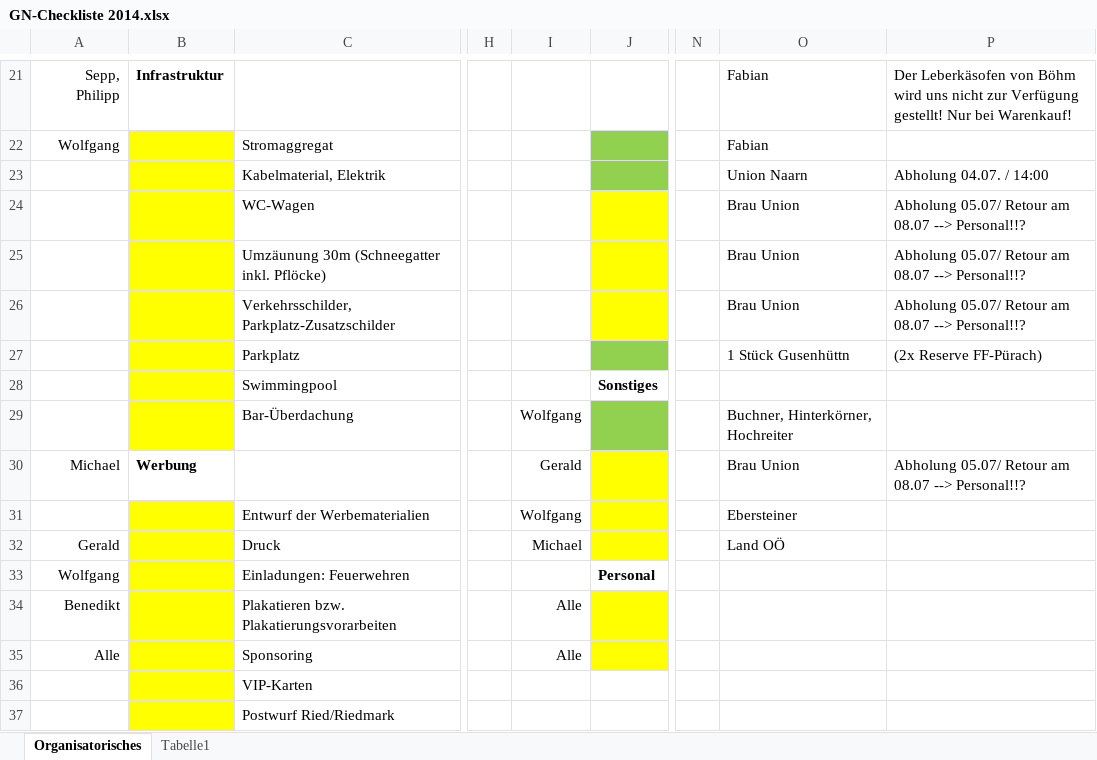
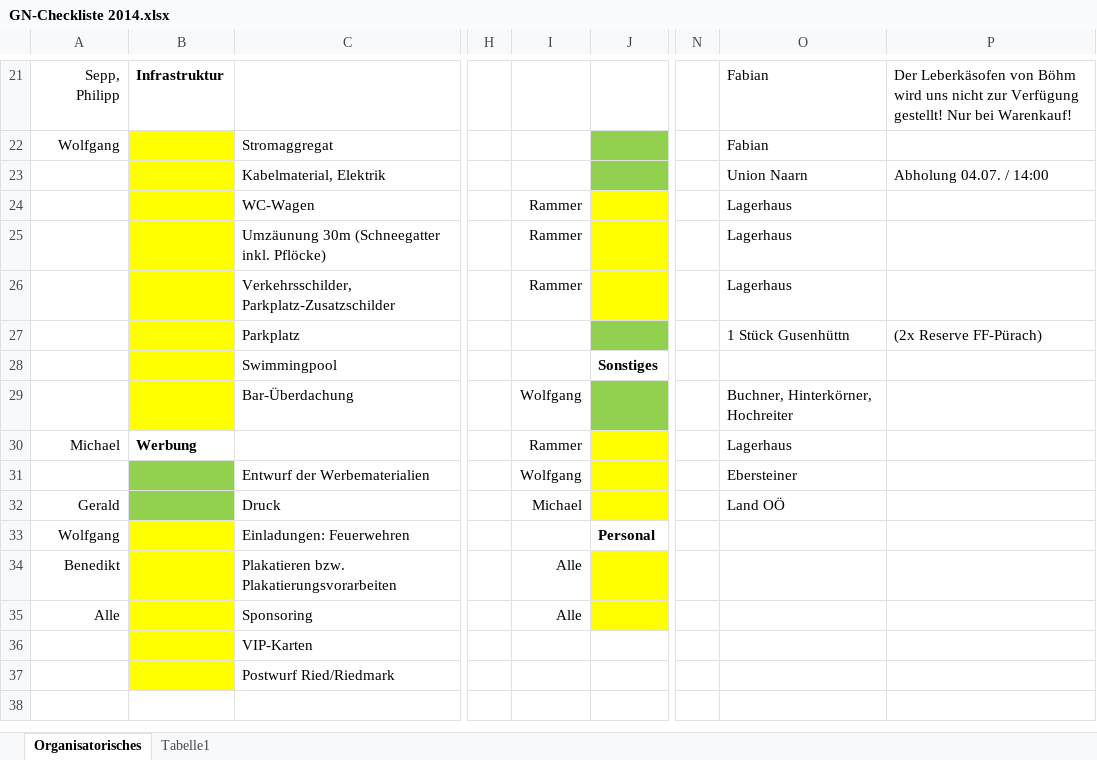
Before and after one commit to Balestrano/glarea-nox, an Excel workbook: 2014/GN-Checkliste 2014.xlsx, sheet Organisatorisches, drawn as a sheet; only a part is shown, gaps mark what is left out; values as stored, in another font and other column widths than the file's, no borders; the diff names each change by its address in the sheet, - before the commit and + after, or states it on an @@ line.

```diff
--- a/2014/GN-Checkliste 2014.xlsx (sheet Organisatorisches)
+++ b/2014/GN-Checkliste 2014.xlsx (sheet Organisatorisches)
-I24:I26: (empty)
+I24:I26: Rammer
-O24:O26: Brau Union
+O24:O26: Lagerhaus
-P24:P26: Abholung 05.07/ Retour am 08.07 --> Personal!!?
+P24:P26: (empty)
-I30: Gerald
+I30: Rammer
-O30: Brau Union
+O30: Lagerhaus
-P30: Abholung 05.07/ Retour am 08.07 --> Personal!!?
+P30: (empty)
-B31:B32 fill: #FFFF00
+B31:B32 fill: #92D050
```
